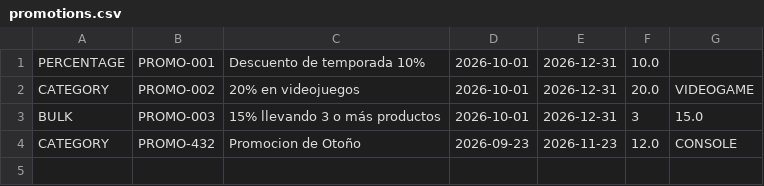
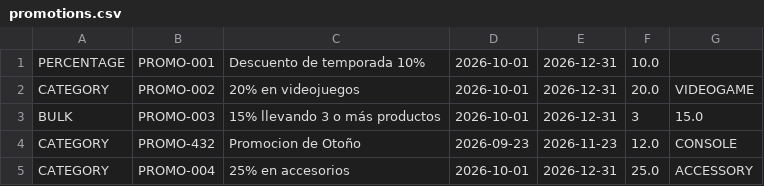
Before and after one commit to alvarodaramendiz/GameZone_TEST, a CSV file: data/promotions.csv, drawn as a sheet.

Commit message:
feat: add preloaded accessory category promotion

```diff
--- a/data/promotions.csv
+++ b/data/promotions.csv
@@ -4 +4,2 @@ BULK|PROMO-003|15% llevando 3 o más productos|2026-10-01|2026-12-31|3|15.0
 CATEGORY|PROMO-432|Promocion de Otoño|2026-09-23|2026-11-23|12.0|CONSOLE
+CATEGORY|PROMO-004|25% en accesorios|2026-10-01|2026-12-31|25.0|ACCESSORY
```
